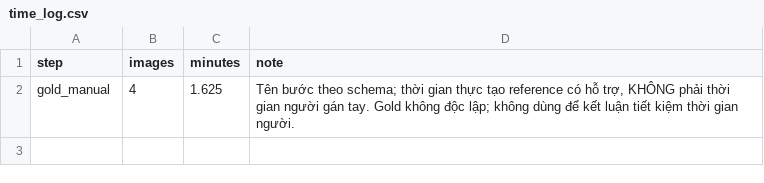
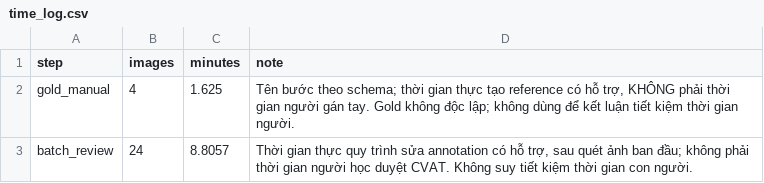
Before and after one commit to nguyencongquy/K5-L23-DAY08-2A202603149-NguyenCongQuy-AIPrelabel, a CSV file: submission/time_log.csv, drawn as a sheet; the diff names each change by its address in the sheet, - before the commit and + after, or states it on an @@ line.

Commit message:
feat: freeze batch review and preserve first-pass trap measurements

```diff
--- a/submission/time_log.csv
+++ b/submission/time_log.csv
+row 3: batch_review | 24 | 8.8057 | Thời gian thực quy trình sửa annotation có hỗ trợ, sau quét ảnh ban đầu; không phải thời gian người học duyệt CVAT. Không suy tiết kiệm thời gian con người.
```
Also changed, not shown: 13 other files.
